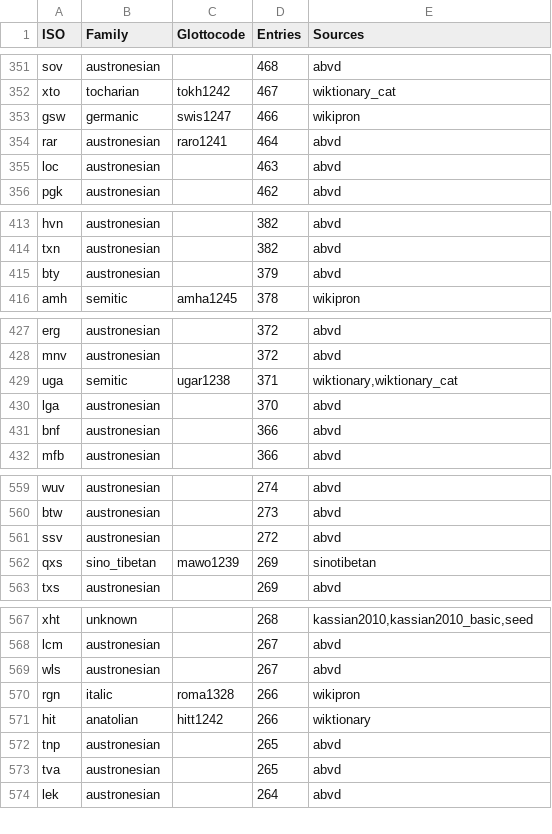
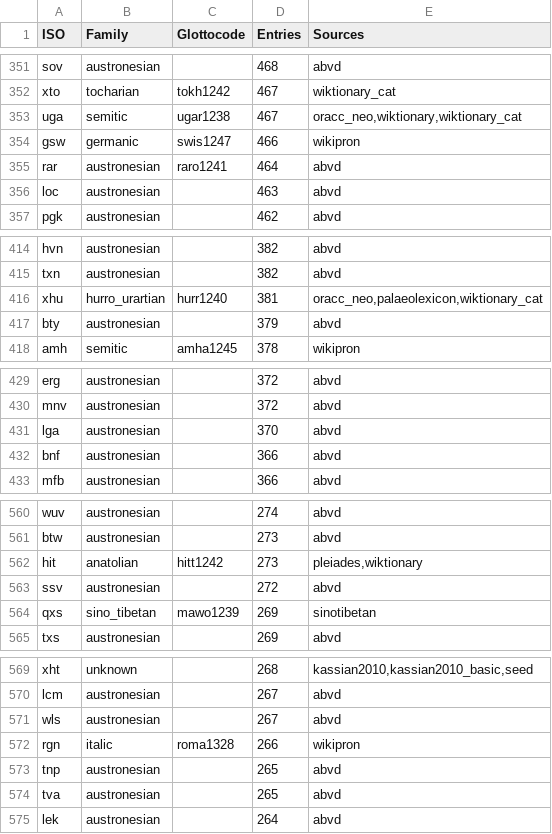
Before and after one commit to Nacryos/ancient-scripts-datasets, a TSV file: data/training/metadata/languages.tsv, drawn as a sheet; only a part is shown, gaps mark what is left out; removed rows and columns are numbered as before the commit, all else as after; the diff covers the shown part only; the diff names each change by its address in the sheet, - before the commit and + after, or states it on an @@ line.

Commit message:
Phase 4-5: Pleiades toponyms, ORACC Ugaritic/Hurrian enrichment
Source enrichment from ORACC:
- Ugaritic: +96 entries from ORACC (371 → 467)
- Hurrian: +121 entries from ORACC (260 → 381)

Pleiades gazetteer integration:
- Ancient Greek: +2,197 toponyms (119,462 → 121,659)
- Akkadian: +24 toponyms
- Hittite: +7 toponyms
- Sumerian: +3 toponyms
- All tagged with Concept_ID: toponym:{name}

Fixes:
- Cleaned HTML artifacts (<sup>/<sub> tags) from Pleiades entries

```diff
--- a/data/training/metadata/languages.tsv
+++ b/data/training/metadata/languages.tsv
+row 353: uga | semitic | ugar1238 | 467 | oracc_neo,wiktionary,wiktionary_cat
+row 416: xhu | hurro_urartian | hurr1240 | 381 | oracc_neo,palaeolexicon,wiktionary_cat
-row 429: uga | semitic | ugar1238 | 371 | wiktionary,wiktionary_cat
+row 562: hit | anatolian | hitt1242 | 273 | pleiades,wiktionary
-row 571: hit | anatolian | hitt1242 | 266 | wiktionary
```
Also changed, not shown: 1 removed row and 6 edited cells elsewhere in this file, 6 other files.
